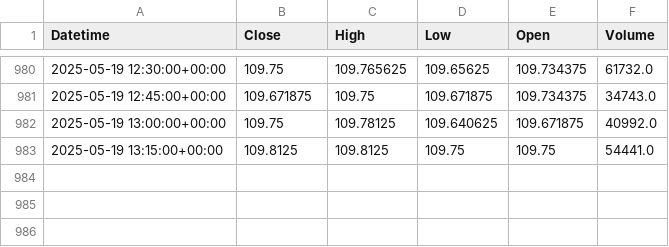
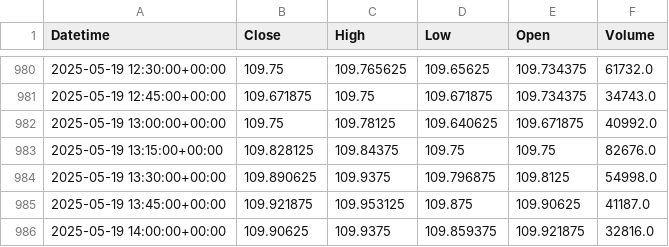
Before and after one commit to krishanggupta/MarketAnalysis, a CSV file: Daily_backup_files/Intraday_ZN_2025-05-04_to_2025-05-19.csv, drawn as a sheet; only a part is shown, gaps mark what is left out.

```diff
--- a/Daily_backup_files/Intraday_ZN_2025-05-04_to_2025-05-19.csv
+++ b/Daily_backup_files/Intraday_ZN_2025-05-04_to_2025-05-19.csv
@@ -982,2 +982,5 @@ Datetime,Close,High,Low,Open,Volume
 2025-05-19 13:00:00+00:00,109.75,109.78125,109.640625,109.671875,40992.0
-2025-05-19 13:15:00+00:00,109.8125,109.8125,109.75,109.75,54441.0
+2025-05-19 13:15:00+00:00,109.828125,109.84375,109.75,109.75,82676.0
+2025-05-19 13:30:00+00:00,109.890625,109.9375,109.796875,109.8125,54998.0
+2025-05-19 13:45:00+00:00,109.921875,109.953125,109.875,109.90625,41187.0
+2025-05-19 14:00:00+00:00,109.90625,109.9375,109.859375,109.921875,32816.0
```
Also changed, not shown: Daily_backup_files/Intraday_DXY_2025-05-12_to_2025-05-19.csv, Daily_backup_files/Intraday_GC_2025-05-12_to_2025-05-19.csv, 13 other files.
